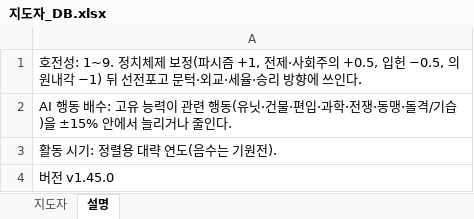
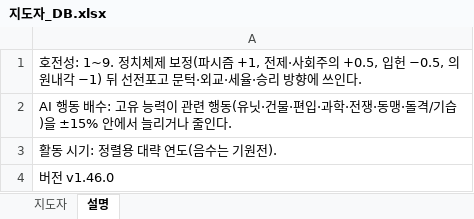
Before and after one commit to dehaka0508-ctrl/kor_civ, an Excel workbook: docs/지도자_DB.xlsx, sheet 설명, drawn as a sheet; values as stored, in another font and other column widths than the file's, no borders; the diff names each change by its address in the sheet, - before the commit and + after, or states it on an @@ line.

```diff
--- a/docs/지도자_DB.xlsx (sheet 설명)
+++ b/docs/지도자_DB.xlsx (sheet 설명)
-A4: 버전 v1.45.0
+A4: 버전 v1.46.0
```
Also changed, not shown: docs/지역_DB.xlsx, 3 other files.
